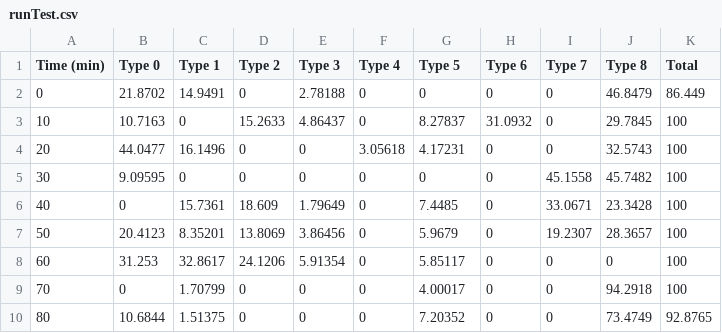
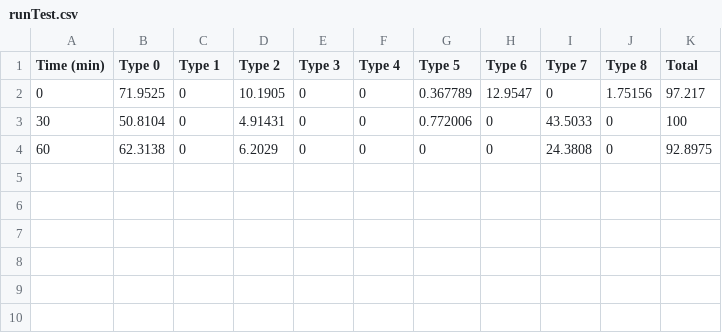
Before and after one commit to branchvincent/des, a CSV file: Data/runTest.csv, drawn as a sheet.

```diff
--- a/Data/runTest.csv
+++ b/Data/runTest.csv
@@ -1,10 +1,4 @@
 Time (min),Type 0,Type 1,Type 2,Type 3,Type 4,Type 5,Type 6,Type 7,Type 8,Total
-0,21.8702,14.9491,0,2.78188,0,0,0,0,46.8479,86.449,
-10,10.7163,0,15.2633,4.86437,0,8.27837,31.0932,0,29.7845,100,
-20,44.0477,16.1496,0,0,3.05618,4.17231,0,0,32.5743,100,
-30,9.09595,0,0,0,0,0,0,45.1558,45.7482,100,
-40,0,15.7361,18.609,1.79649,0,7.4485,0,33.0671,23.3428,100,
-50,20.4123,8.35201,13.8069,3.86456,0,5.9679,0,19.2307,28.3657,100,
-60,31.253,32.8617,24.1206,5.91354,0,5.85117,0,0,0,100,
-70,0,1.70799,0,0,0,4.00017,0,0,94.2918,100,
-80,10.6844,1.51375,0,0,0,7.20352,0,0,73.4749,92.8765,
+0,71.9525,0,10.1905,0,0,0.367789,12.9547,0,1.75156,97.217,
+30,50.8104,0,4.91431,0,0,0.772006,0,43.5033,0,100,
+60,62.3138,0,6.2029,0,0,0,0,24.3808,0,92.8975,
```
Also changed, not shown: Data/runTests.csv, 18 other files.
